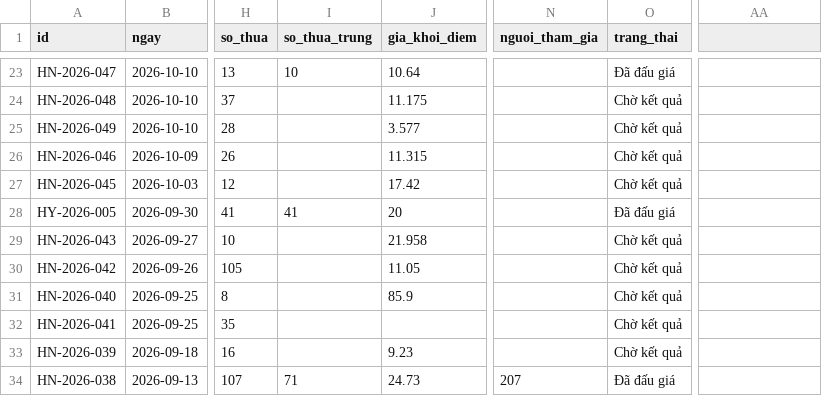
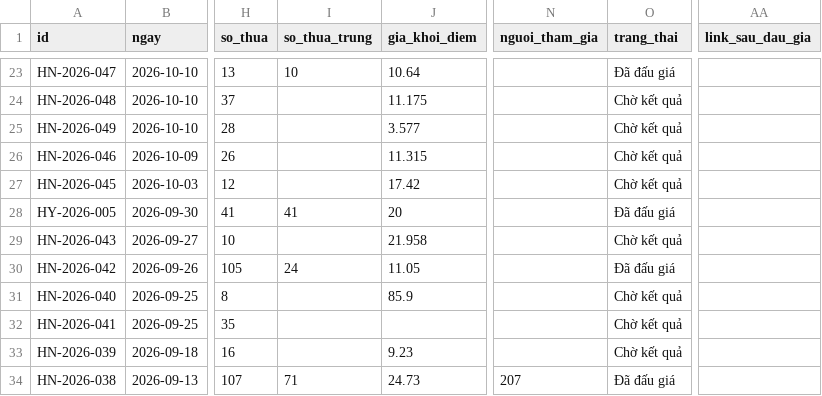
Before and after one commit to pnhimai98-creator/ban-do-dau-gia, a CSV file: data.csv, drawn as a sheet; only a part is shown, gaps mark what is left out; the diff names each change by its address in the sheet, - before the commit and + after, or states it on an @@ line.

Commit message:
Bảng tính: sửa 1 phiên

```diff
--- a/data.csv
+++ b/data.csv
-AA1: (empty)
+AA1: link_sau_dau_gia
-I30 (so_thua_trung): (empty)
+I30 (so_thua_trung): 24
-O30 (trang_thai): Chờ kết quả
+O30 (trang_thai): Đã đấu giá
```
